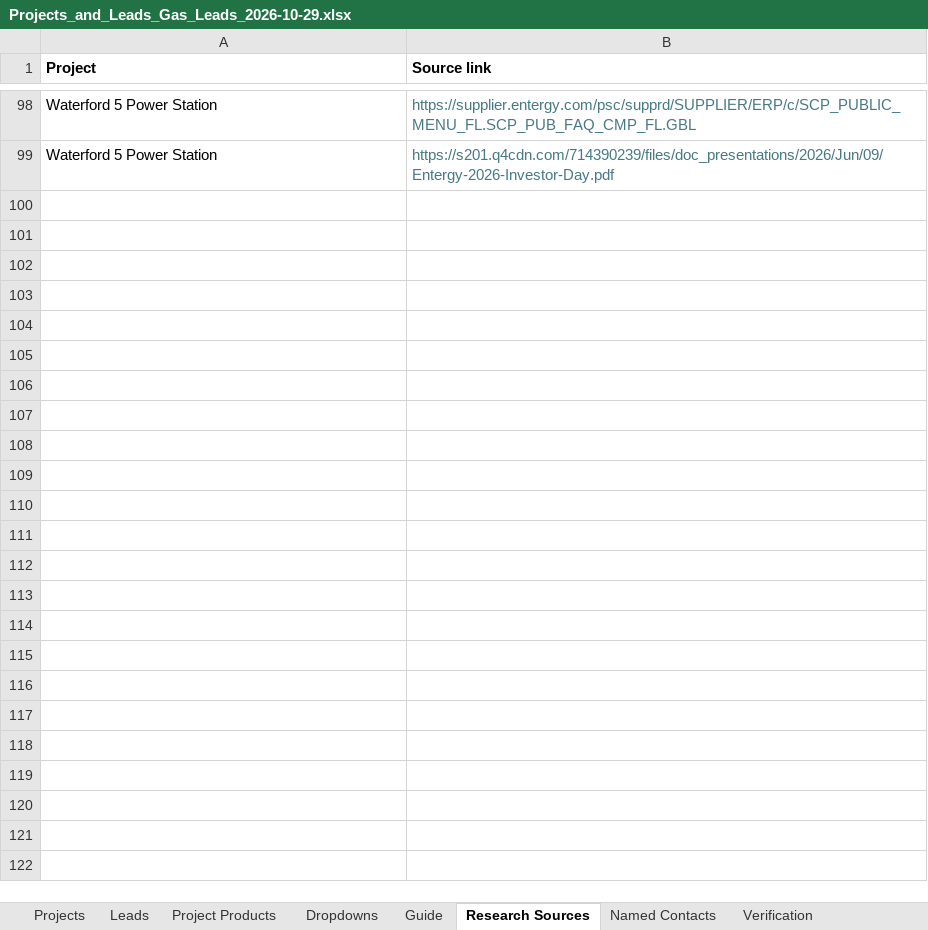
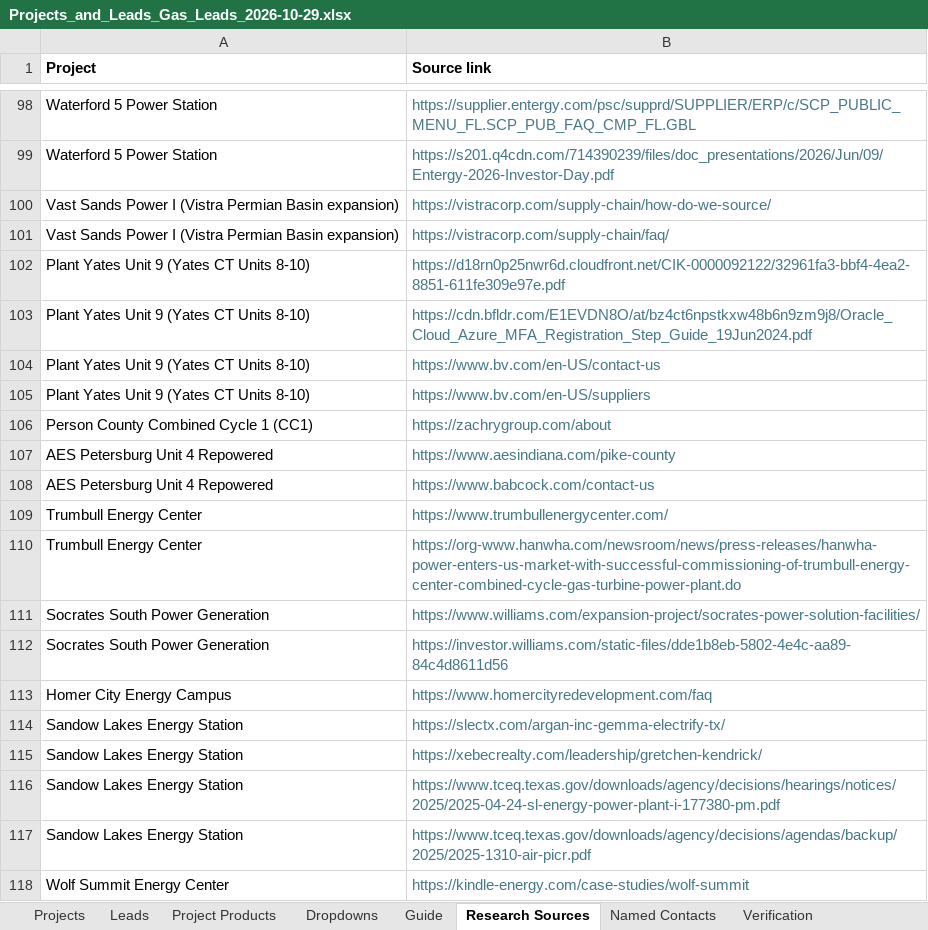
Before and after one commit to shardt87/ln, an Excel workbook: Projects_and_Leads_Gas_Leads_2026-10-29.xlsx, sheet Research Sources, drawn as a sheet; only a part is shown, gaps mark what is left out; values as stored, in another font and other column widths than the file's, no borders; the diff covers the shown part only; the diff names each change by its address in the sheet, - before the commit and + after, or states it on an @@ line.

```diff
--- a/Projects_and_Leads_Gas_Leads_2026-10-29.xlsx (sheet Research Sources)
+++ b/Projects_and_Leads_Gas_Leads_2026-10-29.xlsx (sheet Research Sources)
+row 100: Vast Sands Power I (Vistra Permian Basin expansion) | https://vistracorp.com/supply-chain/how-do-we-source/
+row 101: Vast Sands Power I (Vistra Permian Basin expansion) | https://vistracorp.com/supply-chain/faq/
+row 102: Plant Yates Unit 9 (Yates CT Units 8-10) | https://d18rn0p25nwr6d.cloudfront.net/CIK-0000092122/32961fa3-bbf4-4ea2-8851-611fe309e97e.pdf
+row 103: Plant Yates Unit 9 (Yates CT Units 8-10) | https://cdn.bfldr.com/E1EVDN8O/at/bz4ct6npstkxw48b6n9zm9j8/Oracle_Cloud_Azure_MFA_Registration_Step_Guide_19Jun2024.pdf
+row 104: Plant Yates Unit 9 (Yates CT Units 8-10) | https://www.bv.com/en-US/contact-us
+row 105: Plant Yates Unit 9 (Yates CT Units 8-10) | https://www.bv.com/en-US/suppliers
+row 106: Person County Combined Cycle 1 (CC1) | https://zachrygroup.com/about
+row 107: AES Petersburg Unit 4 Repowered | https://www.aesindiana.com/pike-county
+row 108: AES Petersburg Unit 4 Repowered | https://www.babcock.com/contact-us
+row 109: Trumbull Energy Center | https://www.trumbullenergycenter.com/
+row 110: Trumbull Energy Center | https://org-www.hanwha.com/newsroom/news/press-releases/hanwha-power-enters-us-market-with-successful-commissioning-of-trumbull-energy-center-combined-cycle-gas-turbine-power-plant.do
+row 111: Socrates South Power Generation | https://www.williams.com/expansion-project/socrates-power-solution-facilities/
+row 112: Socrates South Power Generation | https://investor.williams.com/static-files/dde1b8eb-5802-4e4c-aa89-84c4d8611d56
+row 113: Homer City Energy Campus | https://www.homercityredevelopment.com/faq
+row 114: Sandow Lakes Energy Station | https://slectx.com/argan-inc-gemma-electrify-tx/
+row 115: Sandow Lakes Energy Station | https://xebecrealty.com/leadership/gretchen-kendrick/
+row 116: Sandow Lakes Energy Station | https://www.tceq.texas.gov/downloads/agency/decisions/hearings/notices/2025/2025-04-24-sl-energy-power-plant-i-177380-pm.pdf
+row 117: Sandow Lakes Energy Station | https://www.tceq.texas.gov/downloads/agency/decisions/agendas/backup/2025/2025-1310-air-picr.pdf
+row 118: Wolf Summit Energy Center | https://kindle-energy.com/case-studies/wolf-summit
```
Also changed, not shown: 18 added rows elsewhere in this sheet, sheet Named Contacts, sheet Verification, sheet Leads, sheet Projects, sheet Project Products, sheet Guide.
